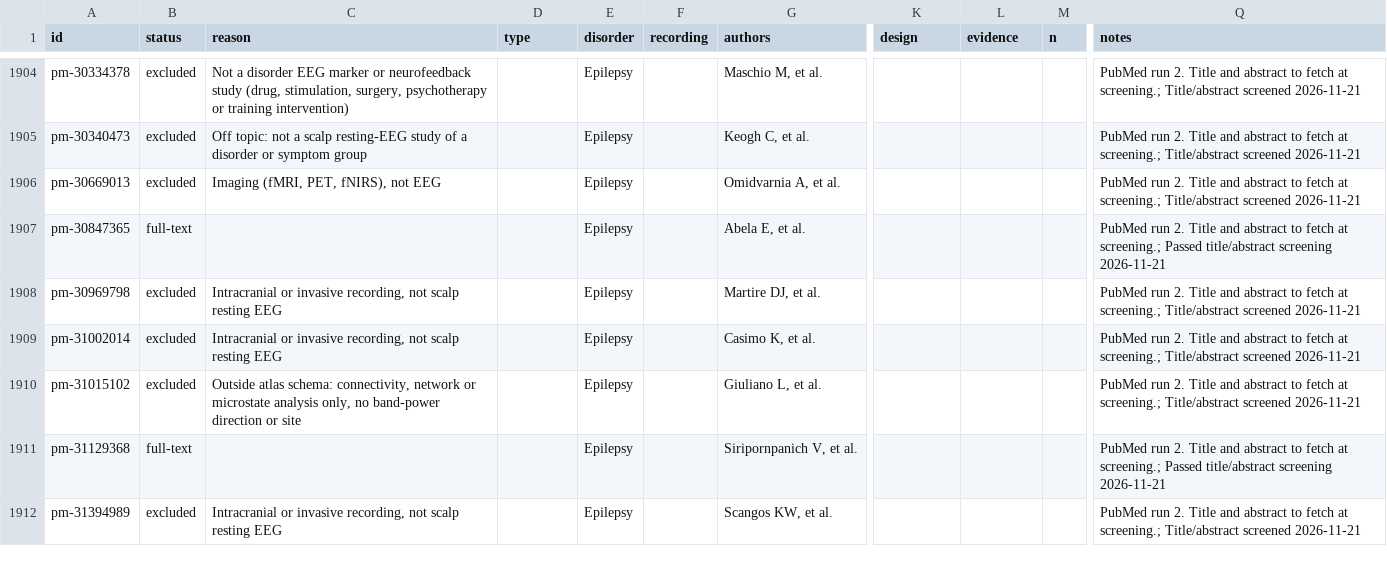
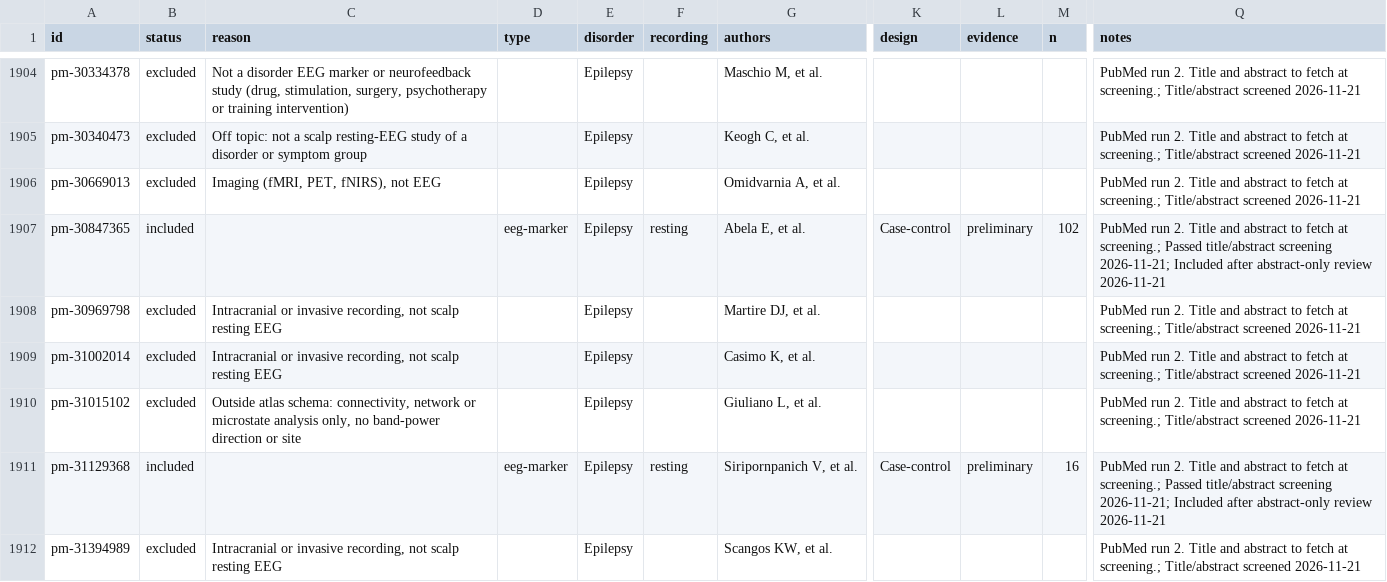
Before and after one commit to farrokh143/eeg-disorder-atlas, a CSV file: data/research-log.csv, drawn as a sheet; only a part is shown, gaps mark what is left out; the diff covers the shown part only; the diff names each change by its address in the sheet, - before the commit and + after, or states it on an @@ line.

```diff
--- a/data/research-log.csv
+++ b/data/research-log.csv
-B1907 (status): full-text
+B1907 (status): included
-D1907 (type): (empty)
+D1907 (type): eeg-marker
-F1907 (recording): (empty)
+F1907 (recording): resting
-K1907 (design): (empty)
+K1907 (design): Case-control
-L1907 (evidence): (empty)
+L1907 (evidence): preliminary
-M1907 (n): (empty)
+M1907 (n): 102
-Q1907 (notes): …title/abstract screening 2026-11-21
+Q1907 (notes): …title/abstract screening 2026-11-21; Included after abstract-only review 2026-11-21
-B1911 (status): full-text
+B1911 (status): included
-D1911 (type): (empty)
+D1911 (type): eeg-marker
-F1911 (recording): (empty)
+F1911 (recording): resting
-K1911 (design): (empty)
+K1911 (design): Case-control
-L1911 (evidence): (empty)
+L1911 (evidence): preliminary
-M1911 (n): (empty)
+M1911 (n): 16
-Q1911 (notes): …title/abstract screening 2026-11-21
+Q1911 (notes): …title/abstract screening 2026-11-21; Included after abstract-only review 2026-11-21
```
Also changed, not shown: 26 edited cells elsewhere in this file, 2 other files.
